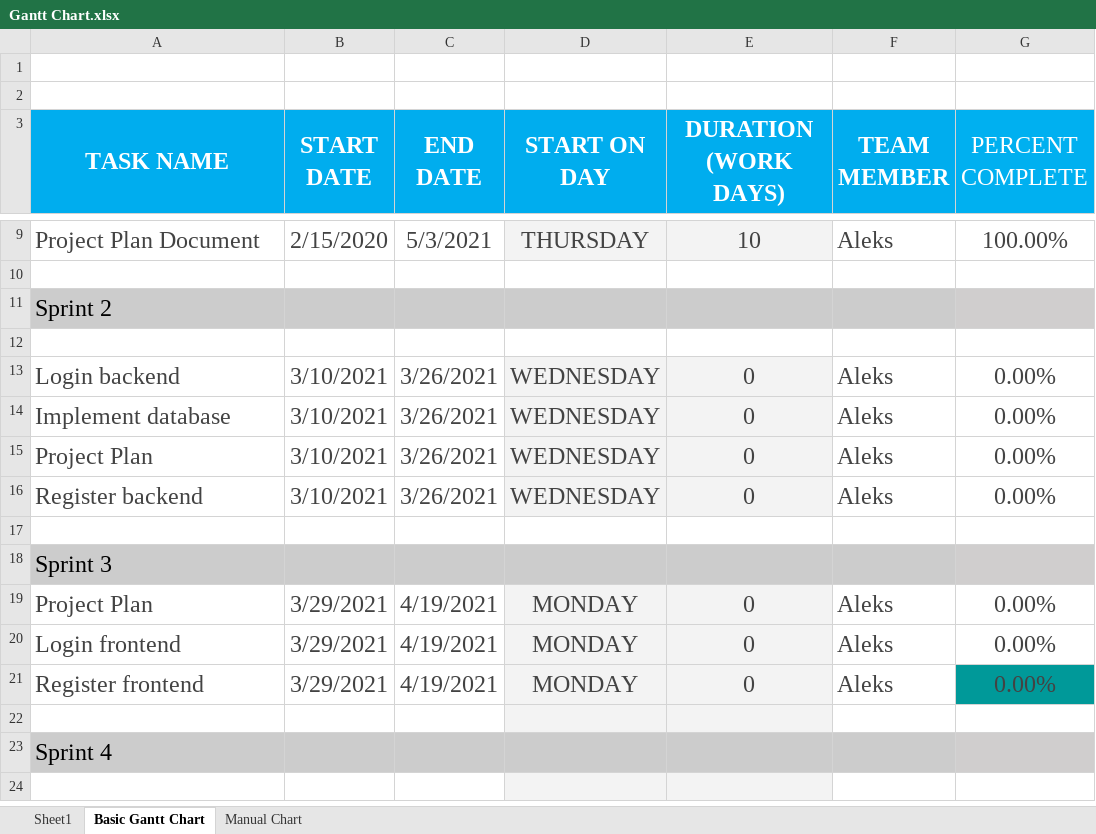
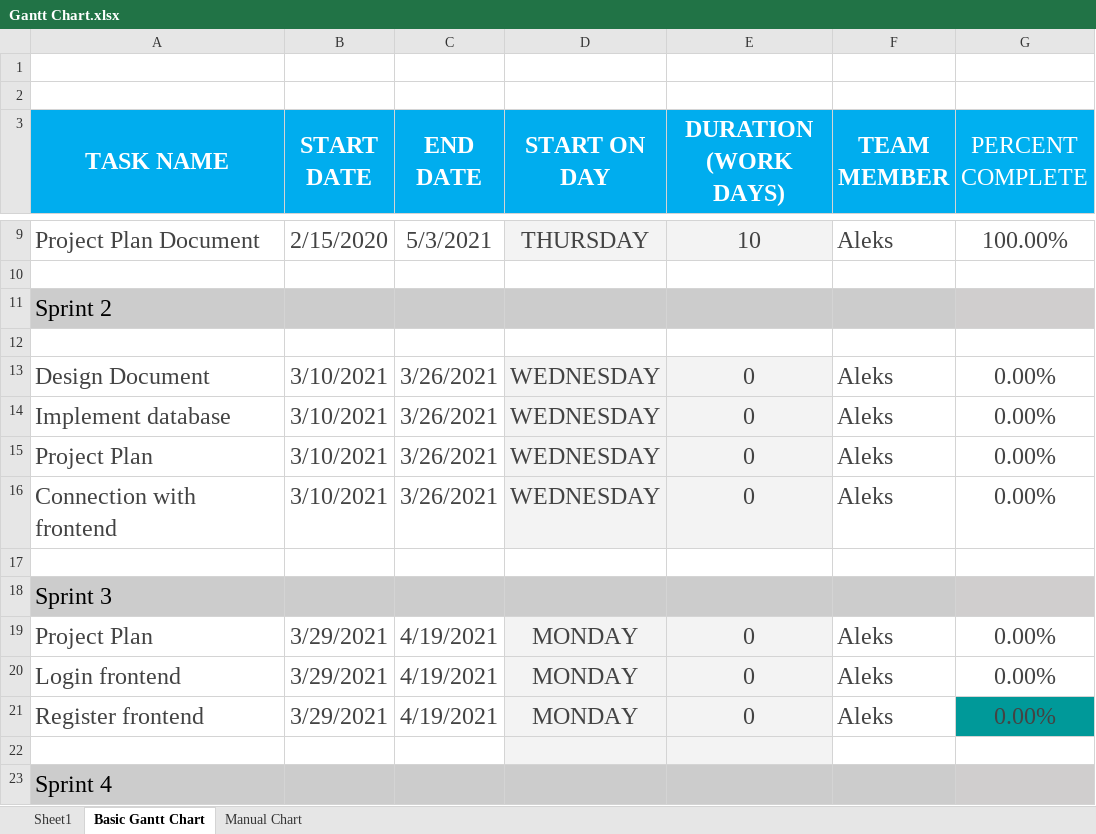
Before and after one commit to alekspetrovv/level-up, an Excel workbook: Documentation/Gantt Chart.xlsx, sheet Basic Gantt Chart, drawn as a sheet; only a part is shown, gaps mark what is left out; the shorter side is filled out with more unchanged rows; values as stored, in another font and other column widths than the file's, no borders; charts and pictures and conditional formats not drawn; the diff names each change by its address in the sheet, - before the commit and + after, or states it on an @@ line.

```diff
--- a/Documentation/Gantt Chart.xlsx (sheet Basic Gantt Chart)
+++ b/Documentation/Gantt Chart.xlsx (sheet Basic Gantt Chart)
-A13 (TASK NAME): Login backend
+A13 (TASK NAME): Design Document
-A16 (TASK NAME): Register backend
+A16 (TASK NAME): Connection with frontend
```
Also changed, not shown: charts or pictures, 3 other files.
